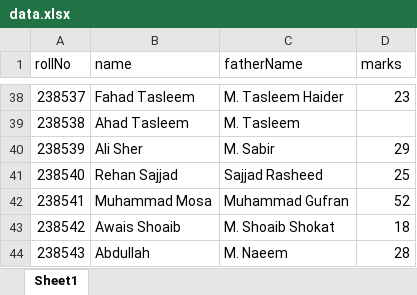
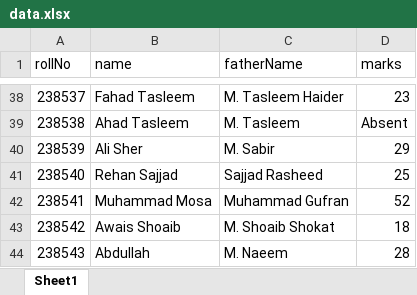
Before and after one commit to muslim-academy/result, an Excel workbook: data.xlsx, sheet Sheet1, drawn as a sheet; only a part is shown, gaps mark what is left out; values as stored, in another font and other column widths than the file's, no borders; the diff covers the shown part only; the diff names each change by its address in the sheet, - before the commit and + after, or states it on an @@ line.

```diff
--- a/data.xlsx (sheet Sheet1)
+++ b/data.xlsx (sheet Sheet1)
-D39 (marks): (empty)
+D39 (marks): Absent
```
Also changed, not shown: 17 edited cells elsewhere in this sheet.
